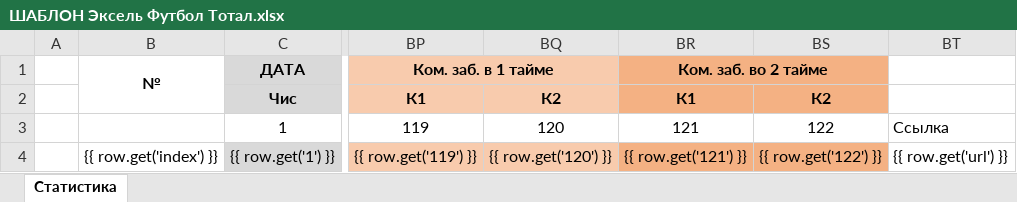
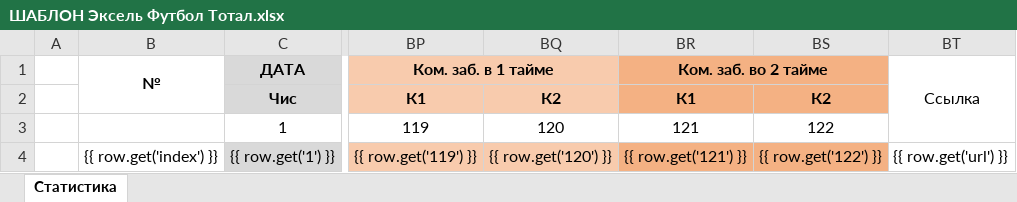
Before and after one commit to Termvsrobo/xbet_parser, an Excel workbook: excel_templates/ШАБЛОН Эксель Футбол Тотал.xlsx, sheet Статистика, drawn as a sheet; only a part is shown, gaps mark what is left out; values as stored, in another font and other column widths than the file's, no borders; the diff names each change by its address in the sheet, - before the commit and + after, or states it on an @@ line.

```diff
--- a/excel_templates/ШАБЛОН Эксель Футбол Тотал.xlsx (sheet Статистика)
+++ b/excel_templates/ШАБЛОН Эксель Футбол Тотал.xlsx (sheet Статистика)
-BT1: (empty)
+BT1: Ссылка
+BT1:BT3 merged
-BT3: Ссылка
+BT3: (empty)
```
Also changed, not shown: excel_templates/ШАБЛОН Эксель Футбол 24.xlsx, excel_templates/ШАБЛОН Эксель Футбол Исход.xlsx, 5 other files.
